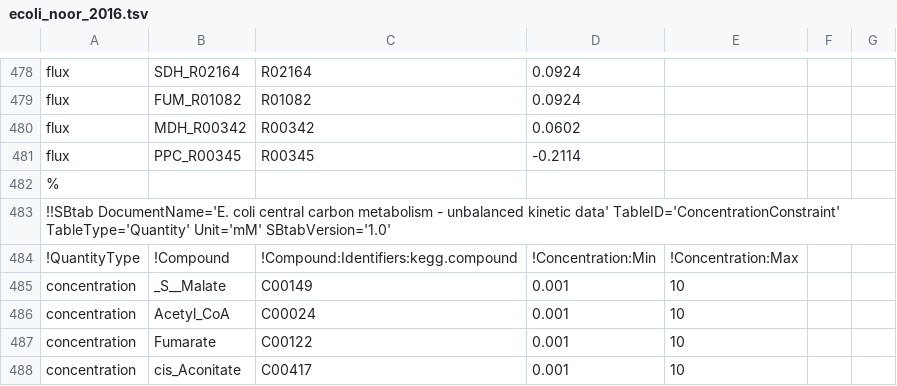
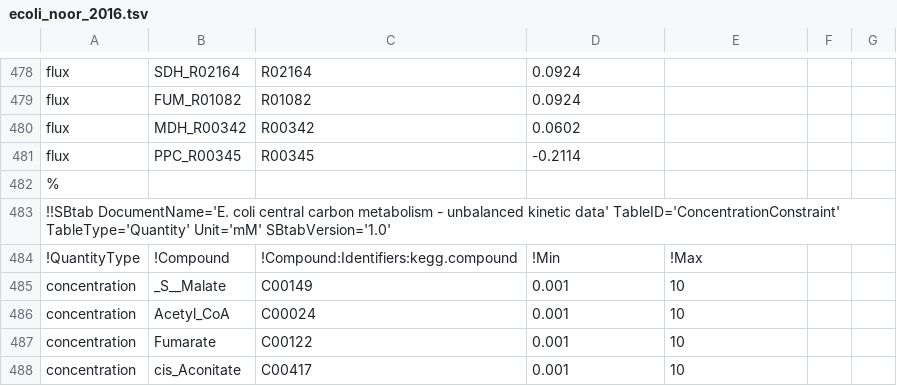
Before and after one commit to liebermeister/metabolic-network-toolbox, a TSV file: mnt/mnt-extensions/mnt_parameter_balancing/models/ecoli_noor_2016.tsv, drawn as a sheet; only a part is shown, gaps mark what is left out.

```diff
--- a/mnt/mnt-extensions/mnt_parameter_balancing/models/ecoli_noor_2016.tsv
+++ b/mnt/mnt-extensions/mnt_parameter_balancing/models/ecoli_noor_2016.tsv
@@ -483,3 +483,3 @@ flux	PPC_R00345	R00345	-0.2114
 !!SBtab DocumentName='E. coli central carbon metabolism - unbalanced kinetic data' TableID='ConcentrationConstraint' TableType='Quantity' Unit='mM' SBtabVersion='1.0'						
-!QuantityType	!Compound	!Compound:Identifiers:kegg.compound	!Concentration:Min	!Concentration:Max		
+!QuantityType	!Compound	!Compound:Identifiers:kegg.compound	!Min	!Max		
 concentration	_S__Malate	C00149	0.001	10		
```
Also changed, not shown: 37 other files.
